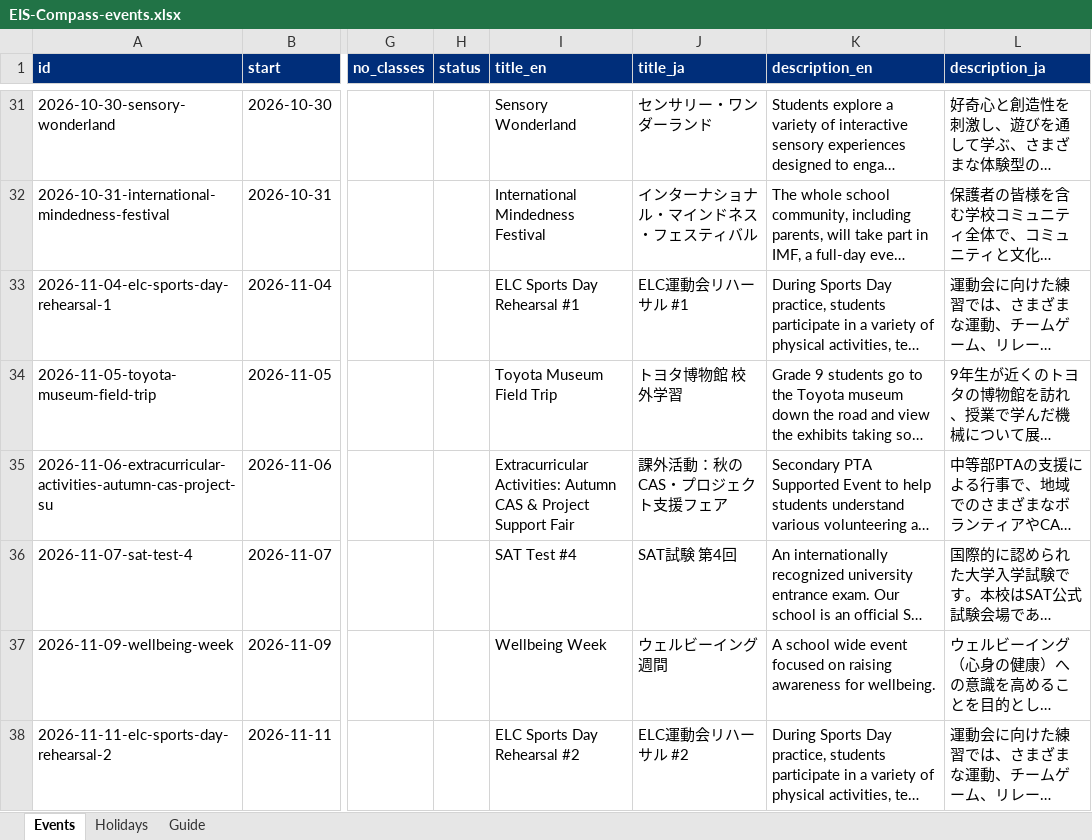
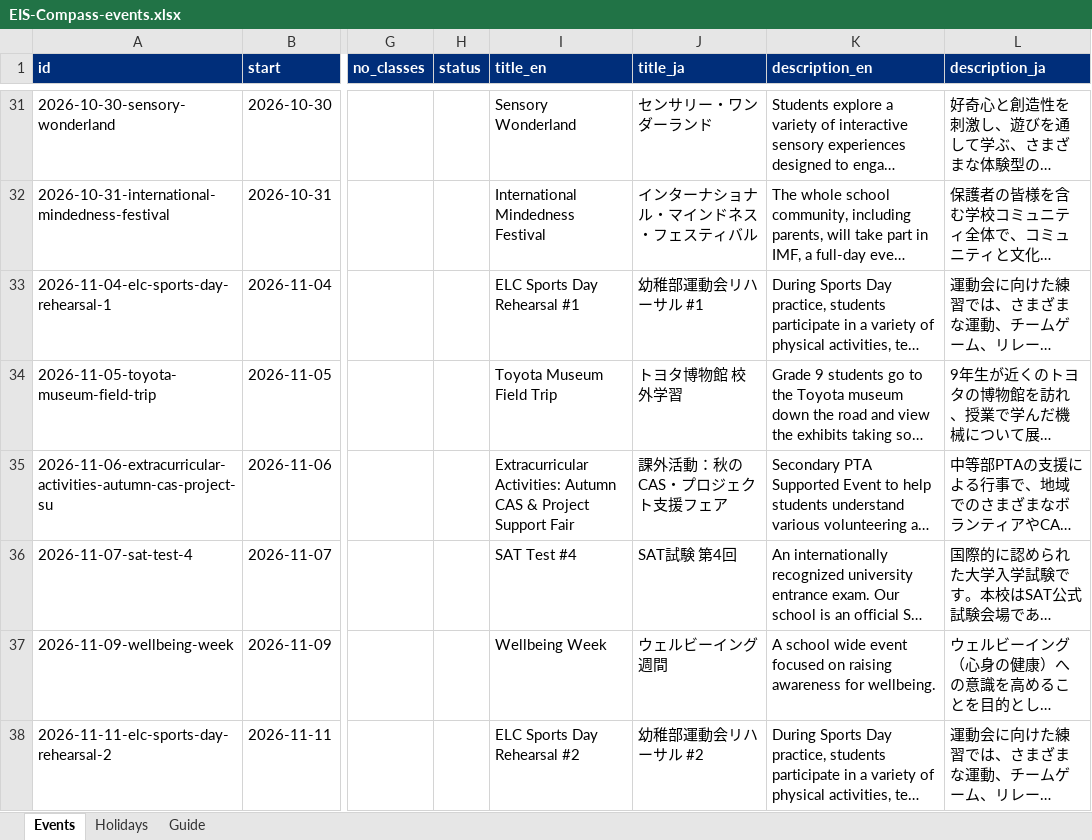
Before and after one commit to b69s/eis-compass, an Excel workbook: admin/EIS-Compass-events.xlsx, sheet Events, drawn as a sheet; only a part is shown, gaps mark what is left out; long unchanged cells end in …; values as stored, in another font and other column widths than the file's, no borders; the diff covers the shown part only; the diff names each change by its address in the sheet, - before the commit and + after, or states it on an @@ line.

```diff
--- a/admin/EIS-Compass-events.xlsx (sheet Events)
+++ b/admin/EIS-Compass-events.xlsx (sheet Events)
-J33 (title_ja): ELC運動会リハーサル #1
+J33 (title_ja): 幼稚部運動会リハーサル #1
-J38 (title_ja): ELC運動会リハーサル #2
+J38 (title_ja): 幼稚部運動会リハーサル #2
```
Also changed, not shown: 11 edited cells elsewhere in this sheet, 4 other files.
